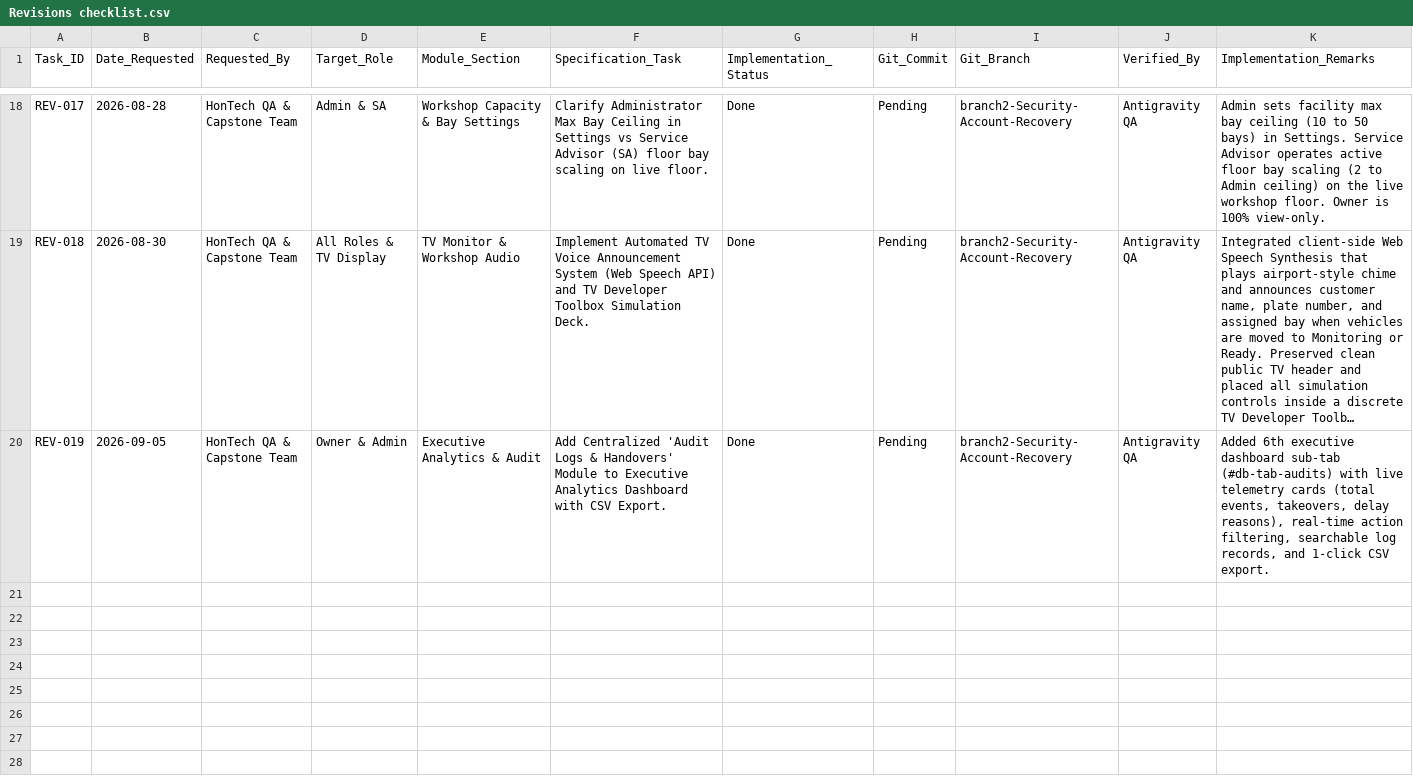
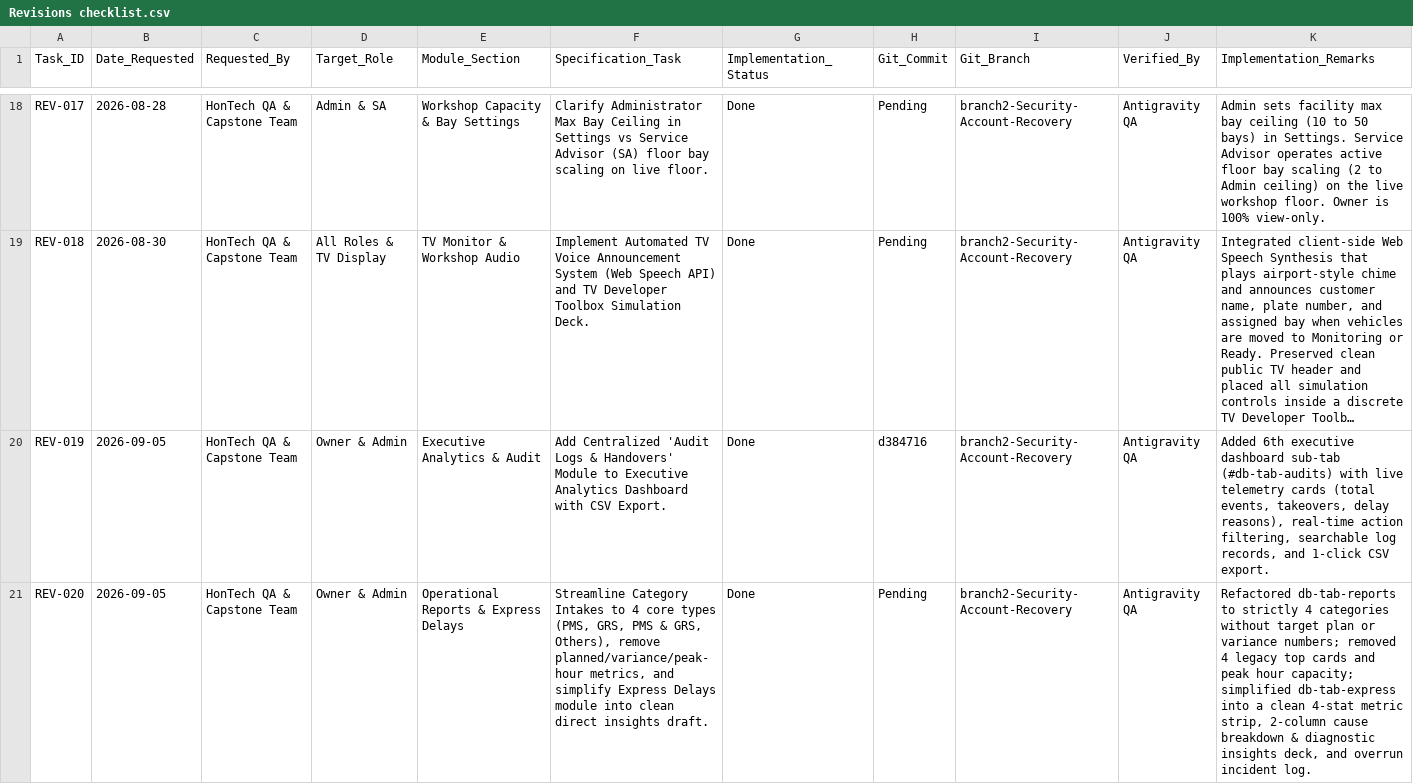
Before and after one commit to Justin-stack101/Hontech_Main_Active_Development_PHP_SQL, a CSV file: Hontech Documentation/Revisions checklist.csv, drawn as a sheet; only a part is shown, gaps mark what is left out; long unchanged cells end in …; the diff names each change by its address in the sheet, - before the commit and + after, or states it on an @@ line.

Commit message:
feat(analytics): streamline 4 core categories and simplify Express Delays module (REV-020)

```diff
--- a/Hontech Documentation/Revisions checklist.csv
+++ b/Hontech Documentation/Revisions checklist.csv
-H20 (Git_Commit): Pending
+H20 (Git_Commit): d384716
+row 21: REV-020 | 2026-09-05 | HonTech QA & Capstone Team | Owner & Admin | Operational Reports & Express Delays | Streamline Category Intakes to 4 core types (PMS, GRS, PMS & GRS, Others), remove planned/variance/peak-hour metrics, and simplify Express Delays module into clean direct insights draft. | Done | Pending | branch2-Security-Account-Recovery | Antigravity QA | Refactored db-tab-reports to strictly 4 categories without target plan or variance numbers; removed 4 legacy top cards and peak hour capacity; simplified db-tab-express into a clean 4-stat metric strip, 2-column cause breakdown & diagnostic insights deck, and overrun incident log.
```
Also changed, not shown: Revisions checklist.csv, 3 other files.
